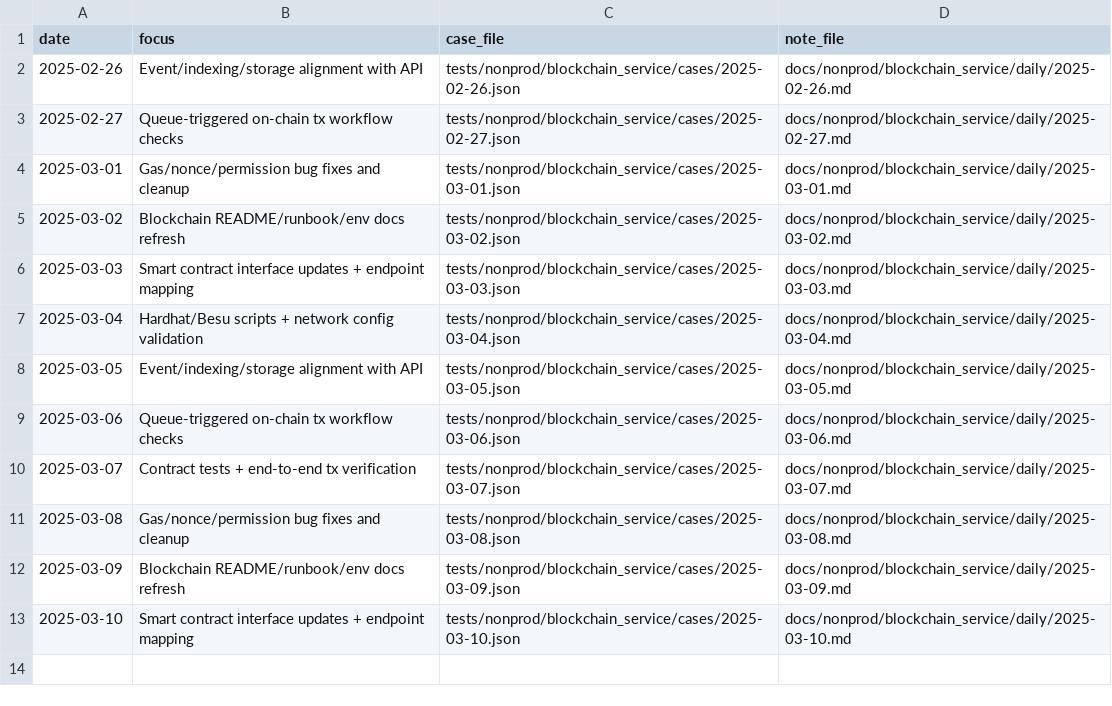
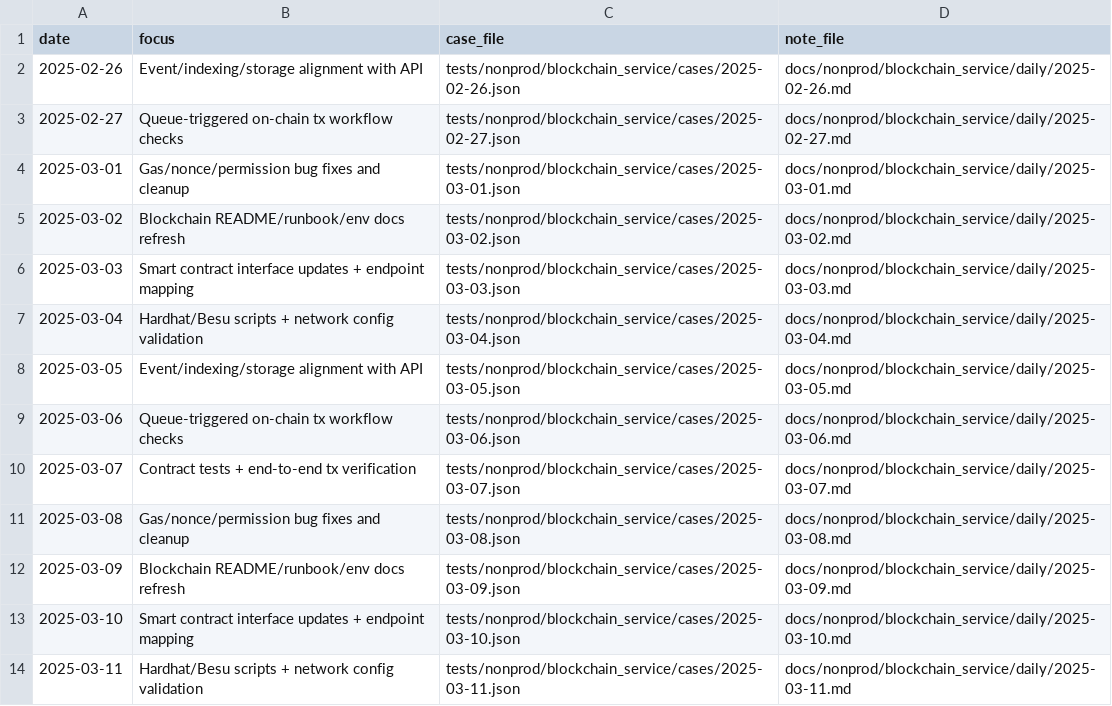
Before and after one commit to TalhaArjumand/Aidchain_Blockchain, a CSV file: docs/nonprod/blockchain_service/manifest.csv, drawn as a sheet; the diff names each change by its address in the sheet, - before the commit and + after, or states it on an @@ line.

Commit message:
test(blockchain): add nonprod blockchain-api case for 2025-03-11

```diff
--- a/docs/nonprod/blockchain_service/manifest.csv
+++ b/docs/nonprod/blockchain_service/manifest.csv
+row 14: 2025-03-11 | Hardhat/Besu scripts + network config validation | tests/nonprod/blockchain_service/cases/2025-03-11.json | docs/nonprod/blockchain_service/daily/2025-03-11.md
```
Also changed, not shown: 2 other files.
